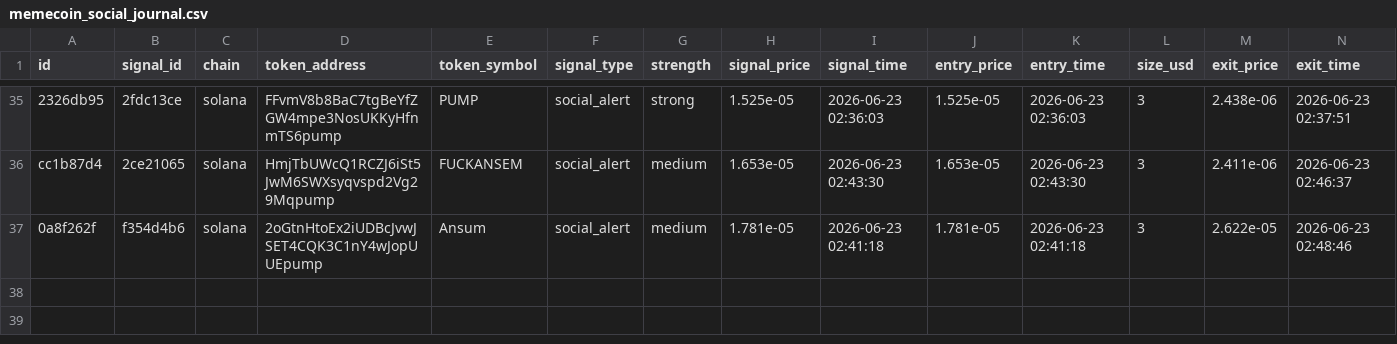
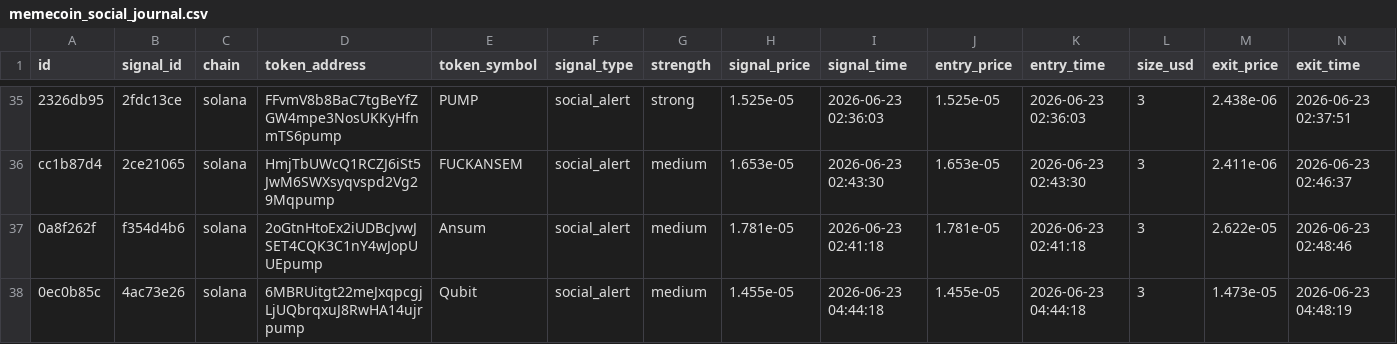
Before and after one commit to AMR200215/quant-bot, a CSV file: logs/memecoin_social_journal.csv, drawn as a sheet; only a part is shown, gaps mark what is left out; rows hold the shown columns only; the diff names each change by its address in the sheet, - before the commit and + after, or states it on an @@ line.

Commit message:
chore: sync live journals 2026-06-19T19:43

```diff
--- a/logs/memecoin_social_journal.csv
+++ b/logs/memecoin_social_journal.csv
+row 38: 0ec0b85c | 4ac73e26 | solana | 6MBRUitgt22meJxqpcgjLjUQbrqxuJ8RwHA14ujrpump | Qubit | social_alert | medium | 1.455e-05 | 2026-06-23 04:44:18 | 1.455e-05 | 2026-06-23 04:44:18 | 3 | 1.473e-05 | 2026-06-23 04:48:19
```
